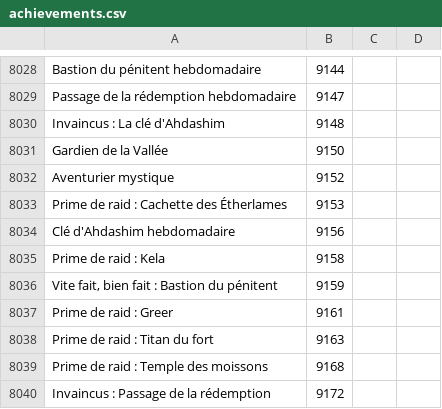
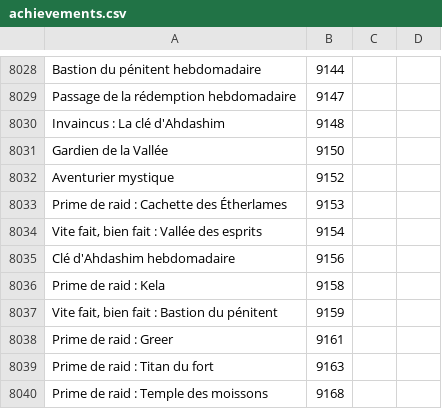
Before and after one commit to Pandraghon/gw2api-namesearch, a CSV file: fr/achievements.csv, drawn as a sheet; only a part is shown, gaps mark what is left out; the shorter side is filled out with more unchanged rows.

```diff
--- a/fr/achievements.csv
+++ b/fr/achievements.csv
@@ -8033,2 +8033,3 @@
 "Prime de raid : Cachette des Étherlames",9153
+"Vite fait, bien fait : Vallée des esprits",9154
 "Clé d'Ahdashim hebdomadaire",9156
```
Also changed, not shown: de/achievements.csv, en/achievements.csv, 3 other files.
